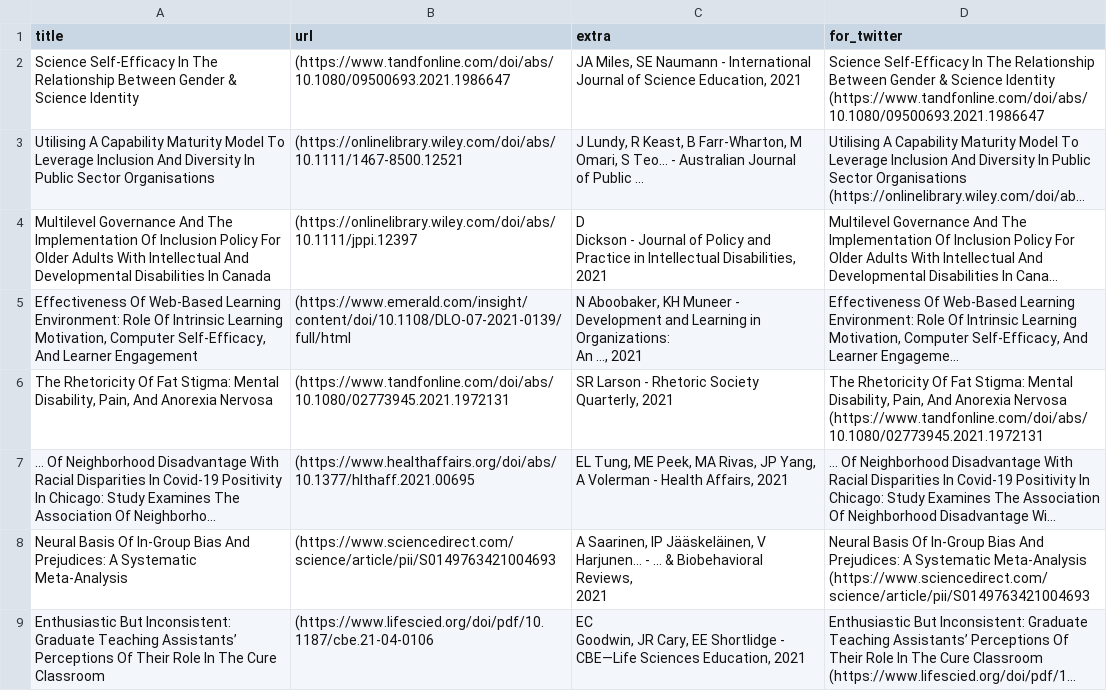
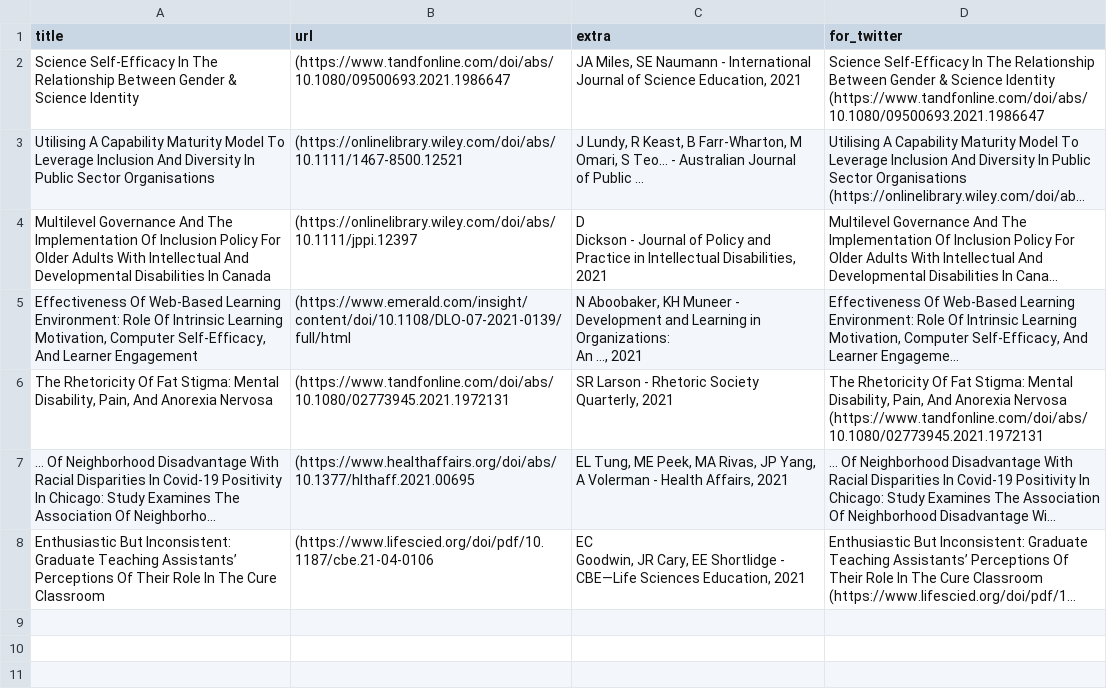
Before and after one commit to DiversifyDigest/digest_curation, a CSV file: recent_twitter_links.csv, drawn as a sheet; long unchanged cells end in …; ↵ is a line break in a cell; the diff names each change by its address in the sheet, - before the commit and + after, or states it on an @@ line.

```diff
--- a/recent_twitter_links.csv
+++ b/recent_twitter_links.csv
-row 8: Neural Basis Of In-Group Bias And Prejudices: A Systematic Meta-Analysis | (https://www.sciencedirect.com/science/article/pii/S0149763421004693 | A Saarinen, IP Jääskeläinen, V Harjunen… - … & Biobehavioral Reviews, ↵ 2021 | Neural Basis Of In-Group Bias And Prejudices: A Systematic Meta-Analysis (https://www.sciencedirect.com/science/article/pii/S0149763421004693
```
